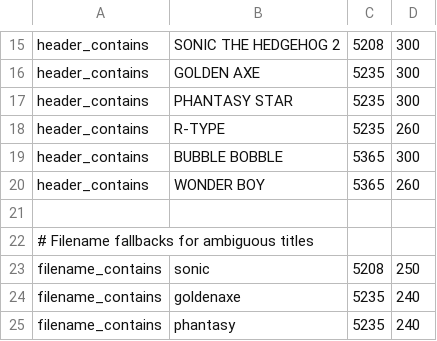
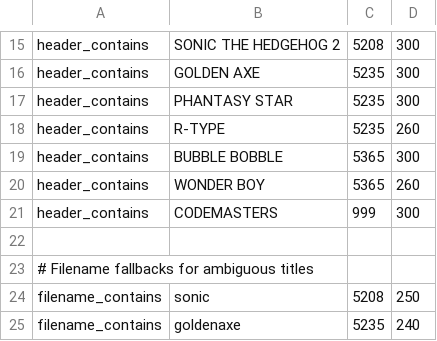
Before and after one commit to bmarquismarkail/Proto-Time, a TSV file: cores/gamegear/mapper_table.tsv, drawn as a sheet; only a part is shown, gaps mark what is left out; the shorter side is filled out with more unchanged rows; the diff names each change by its address in the sheet, - before the commit and + after, or states it on an @@ line.

Commit message:
Enhance Game Gear core: add Codemasters mapper, improve memory handling, and update VDP functionality

```diff
--- a/cores/gamegear/mapper_table.tsv
+++ b/cores/gamegear/mapper_table.tsv
+row 21: header_contains | CODEMASTERS | 999 | 300
```
Also changed, not shown: 8 other files.
